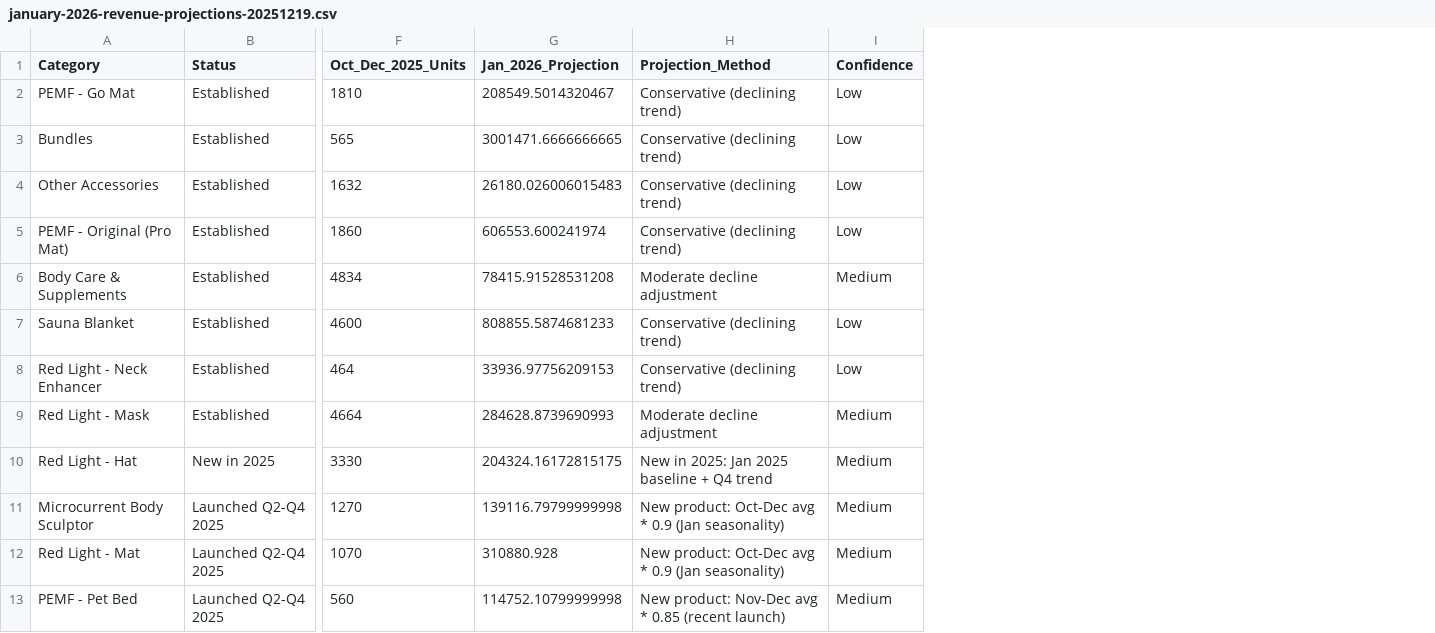
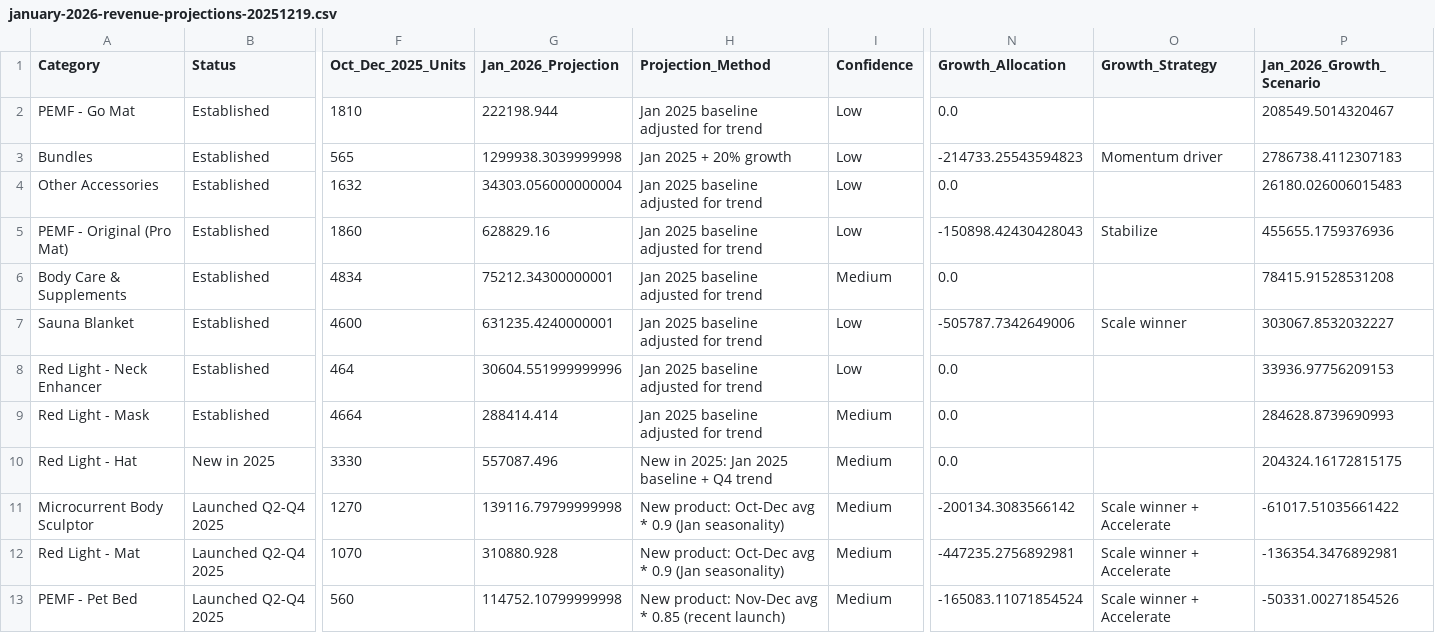
Before and after one commit to OuCodes/HigherDOSE-Dashboards, a CSV file: data/reports/campaign/january-2026-revenue-projections-20251219.csv, drawn as a sheet; only a part is shown, gaps mark what is left out; the diff names each change by its address in the sheet, - before the commit and + after, or states it on an @@ line.

Commit message:
Recalculate January 2026 projections with corrected Bundles data
MAJOR FINDING: Baseline projections EXCEED 20% growth target!

PROJECTIONS:
- Jan 2025 Actual: $3.25M
- 20% Growth Target: $3.90M
- Baseline Projection: $4.56M (40% growth!)

KEY CHANGES:
1. Bundles: $1.08M (2025) → $1.30M (2026 proj, +20%)
   - Last 30 days shows $3.63M but that's holiday-inflated
   - Conservative 20% growth more realistic for January

2. All products recalculated using January seasonality:
   - Declining products: -10% to -20% from Jan 2025
   - Stable products: Flat
   - Growing products: +15% to +20%

INSIGHT: Business is growing faster than 20% target
- Bundles momentum is strong
- New products (Red Light Mat, MBS, Pet Bed) adding significant revenue
- Even conservative projections suggest 40%+ growth possible

```diff
--- a/data/reports/campaign/january-2026-revenue-projections-20251219.csv
+++ b/data/reports/campaign/january-2026-revenue-projections-20251219.csv
+column N (Growth_Allocation), rows 2-13: 0.0 | -214733.25543594823 | 0.0 | -150898.42430428043 | 0.0 | -505787.7342649006 | 0.0 | 0.0 | 0.0 | -200134.3083566142 | -447235.2756892981 | -165083.11071854524
+column O (Growth_Strategy), rows 3-13: Momentum driver |  | Stabilize |  | Scale winner |  |  |  | Scale winner + Accelerate | Scale winner + Accelerate | Scale winner + Accelerate
+column P (Jan_2026_Growth_Scenario), rows 2-13: 208549.5014320467 | 2786738.4112307183 | 26180.026006015483 | 455655.1759376936 | 78415.91528531208 | 303067.8532032227 | 33936.97756209153 | 284628.8739690993 | 204324.16172815175 | -61017.51035661422 | -136354.3476892981 | -50331.00271854526
-G2 (Jan_2026_Projection): 208549.5014320467
+G2 (Jan_2026_Projection): 222198.944
-H2 (Projection_Method): Conservative (declining trend)
+H2 (Projection_Method): Jan 2025 baseline adjusted for trend
-G3 (Jan_2026_Projection): 3001471.6666666665
+G3 (Jan_2026_Projection): 1299938.3039999998
-H3 (Projection_Method): Conservative (declining trend)
+H3 (Projection_Method): Jan 2025 + 20% growth
-G4 (Jan_2026_Projection): 26180.026006015483
+G4 (Jan_2026_Projection): 34303.056000000004
-H4:H5 (Projection_Method): Conservative (declining trend)
+H4:H5 (Projection_Method): Jan 2025 baseline adjusted for trend
-G5 (Jan_2026_Projection): 606553.600241974
+G5 (Jan_2026_Projection): 628829.16
-G6 (Jan_2026_Projection): 78415.91528531208
+G6 (Jan_2026_Projection): 75212.34300000001
-H6 (Projection_Method): Moderate decline adjustment
+H6 (Projection_Method): Jan 2025 baseline adjusted for trend
-G7 (Jan_2026_Projection): 808855.5874681233
+G7 (Jan_2026_Projection): 631235.4240000001
-H7:H8 (Projection_Method): Conservative (declining trend)
+H7:H8 (Projection_Method): Jan 2025 baseline adjusted for trend
-G8 (Jan_2026_Projection): 33936.97756209153
+G8 (Jan_2026_Projection): 30604.551999999996
-G9 (Jan_2026_Projection): 284628.8739690993
+G9 (Jan_2026_Projection): 288414.414
-H9 (Projection_Method): Moderate decline adjustment
+H9 (Projection_Method): Jan 2025 baseline adjusted for trend
-G10 (Jan_2026_Projection): 204324.16172815175
+G10 (Jan_2026_Projection): 557087.496
```
